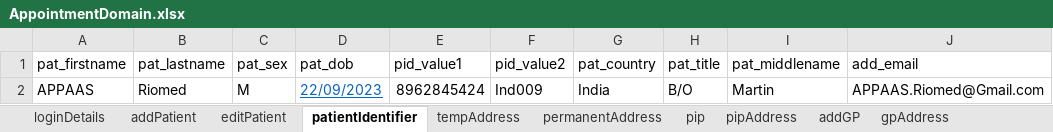
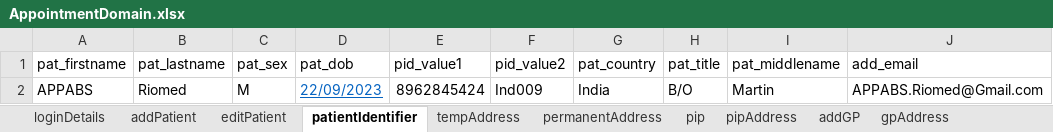
Before and after one commit to manojvyavahare27/C4Automation, an Excel workbook: ExcelFiles/AppointmentDomain.xlsx, sheet patientIdentifier, drawn as a sheet; values as stored, in another font and other column widths than the file's, no borders; the diff names each change by its address in the sheet, - before the commit and + after, or states it on an @@ line.

Commit message:
Change App patient

```diff
--- a/ExcelFiles/AppointmentDomain.xlsx (sheet patientIdentifier)
+++ b/ExcelFiles/AppointmentDomain.xlsx (sheet patientIdentifier)
-A2 (pat_firstname): APPAAS
+A2 (pat_firstname): APPABS
-J2 (add_email): APPAAS.Riomed@Gmail.com
+J2 (add_email): APPABS.Riomed@Gmail.com
```
Also changed, not shown: sheet addEditAppointments, sheet rescheduleAppointments, sheet appRoomRemoved, sheet CancelBookAppointment, sheet bookNewAppointments, sheet nextAvailAppointments, 3 more sheets.
